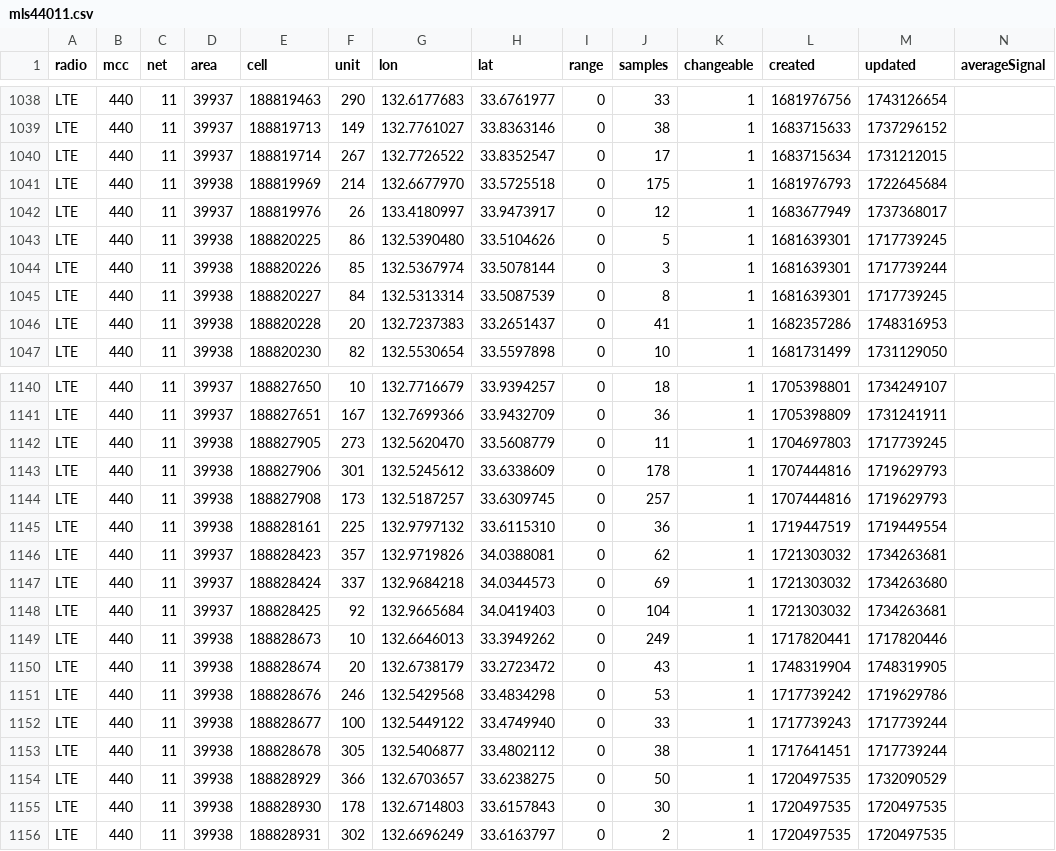
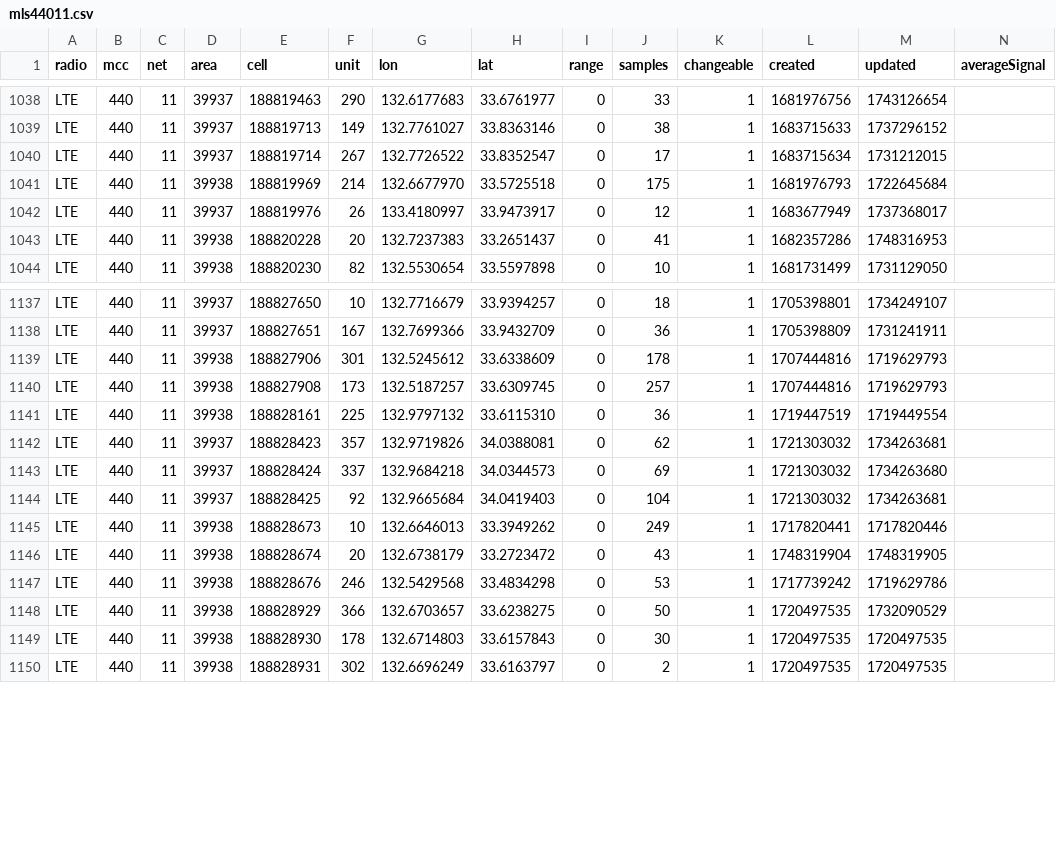
Before and after one commit to raku10ehime/kmz, a CSV file: mls44011.csv, drawn as a sheet; only a part is shown, gaps mark what is left out; the diff names each change by its address in the sheet, - before the commit and + after, or states it on an @@ line.

```diff
--- a/mls44011.csv
+++ b/mls44011.csv
-row 1043: LTE | 440 | 11 | 39938 | 188820225 | 86 | 132.5390480 | 33.5104626 | 0 | 5 | 1 | 1681639301 | 1717739245
-row 1044: LTE | 440 | 11 | 39938 | 188820226 | 85 | 132.5367974 | 33.5078144 | 0 | 3 | 1 | 1681639301 | 1717739244
-row 1045: LTE | 440 | 11 | 39938 | 188820227 | 84 | 132.5313314 | 33.5087539 | 0 | 8 | 1 | 1681639301 | 1717739245
-row 1142: LTE | 440 | 11 | 39938 | 188827905 | 273 | 132.5620470 | 33.5608779 | 0 | 11 | 1 | 1704697803 | 1717739245
-row 1152: LTE | 440 | 11 | 39938 | 188828677 | 100 | 132.5449122 | 33.4749940 | 0 | 33 | 1 | 1717739243 | 1717739244
-row 1153: LTE | 440 | 11 | 39938 | 188828678 | 305 | 132.5406877 | 33.4802112 | 0 | 38 | 1 | 1717641451 | 1717739244
```
Also changed, not shown: 2 other files.
